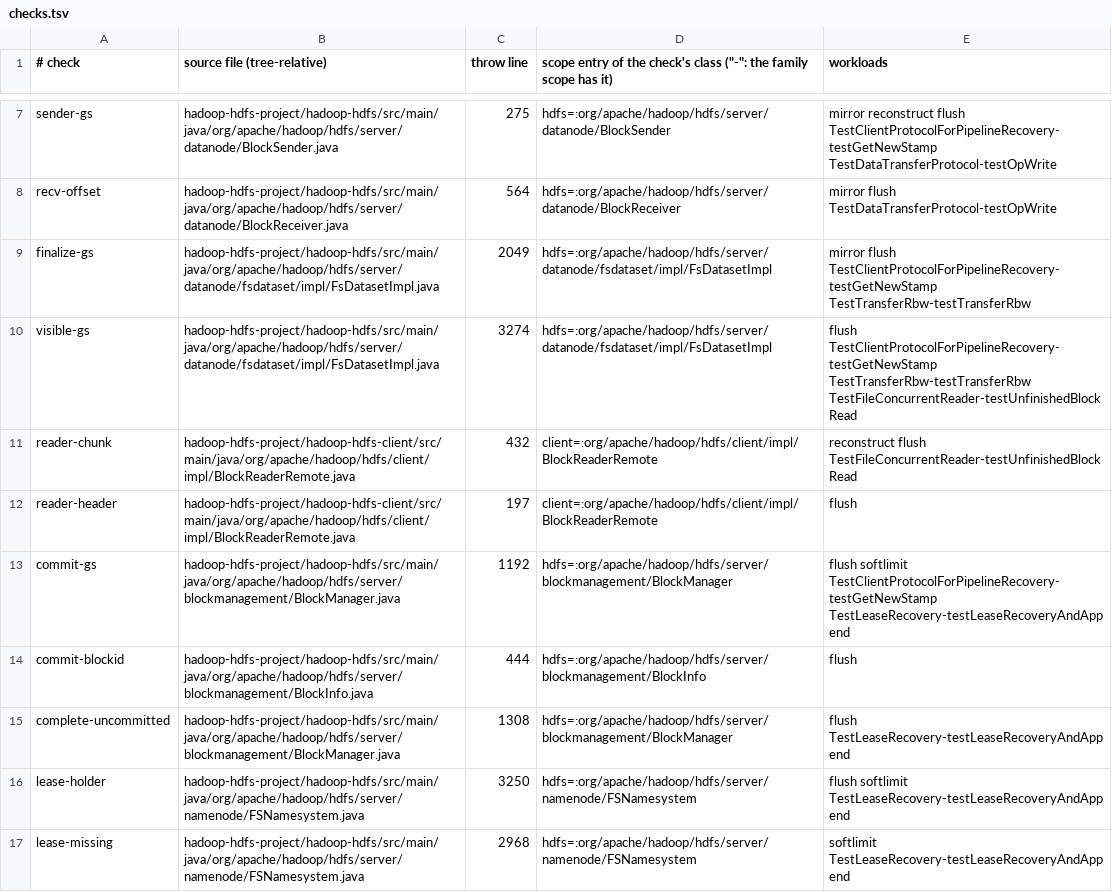
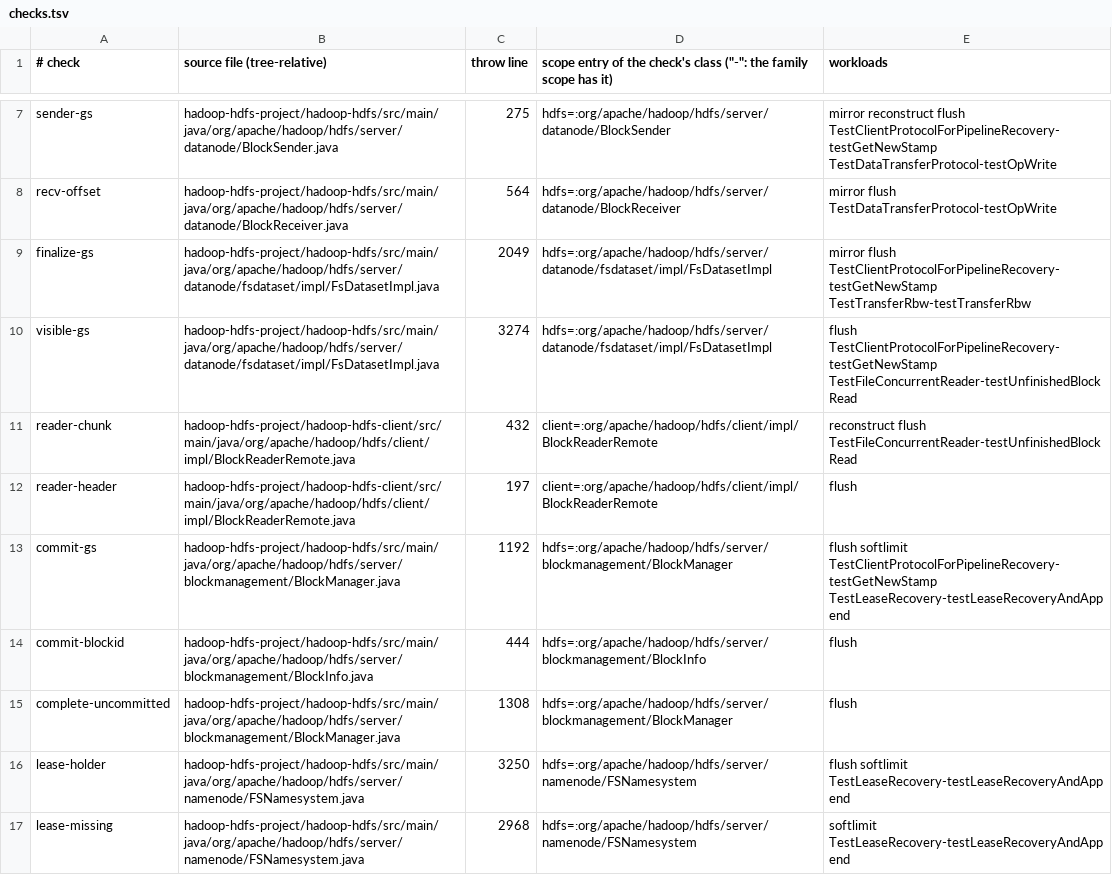
Before and after one commit to JHSUYU/GraphChecker, a TSV file: experiments/hadoop/adhoc/checks.tsv, drawn as a sheet; only a part is shown, gaps mark what is left out.

```diff
--- a/experiments/hadoop/adhoc/checks.tsv
+++ b/experiments/hadoop/adhoc/checks.tsv
@@ -9,3 +9,3 @@ recv-offset	hadoop-hdfs-project/hadoop-hdfs/src/main/java/org/apache/hadoop/hdfs
 finalize-gs	hadoop-hdfs-project/hadoop-hdfs/src/main/java/org/apache/hadoop/hdfs/server/datanode/fsdataset/impl/FsDatasetImpl.java	2049	hdfs=:org/apache/hadoop/hdfs/server/datanode/fsdataset/impl/FsDatasetImpl	mirror flush TestClientProtocolForPipelineRecovery-testGetNewStamp TestTransferRbw-testTransferRbw
-visible-gs	hadoop-hdfs-project/hadoop-hdfs/src/main/java/org/apache/hadoop/hdfs/server/datanode/fsdataset/impl/FsDatasetImpl.java	3274	hdfs=:org/apache/hadoop/hdfs/server/datanode/fsdataset/impl/FsDatasetImpl	flush TestClientProtocolForPipelineRecovery-testGetNewStamp TestTransferRbw-testTransferRbw TestFileConcurrentReader-testUnfinishedBlockRead
+visible-gs	hadoop-hdfs-project/hadoop-hdfs/src/main/java/org/apache/hadoop/hdfs/server/datanode/fsdataset/impl/FsDatasetImpl.java	3274	hdfs=:org/apache/hadoop/hdfs/server/datanode/fsdataset/impl/FsDatasetImpl	flush TestClientProtocolForPipelineRecovery-testGetNewStamp TestFileConcurrentReader-testUnfinishedBlockRead
 reader-chunk	hadoop-hdfs-project/hadoop-hdfs-client/src/main/java/org/apache/hadoop/hdfs/client/impl/BlockReaderRemote.java	432	client=:org/apache/hadoop/hdfs/client/impl/BlockReaderRemote	reconstruct flush TestFileConcurrentReader-testUnfinishedBlockRead
@@ -14,3 +14,3 @@ commit-gs	hadoop-hdfs-project/hadoop-hdfs/src/main/java/org/apache/hadoop/hdfs/s
 commit-blockid	hadoop-hdfs-project/hadoop-hdfs/src/main/java/org/apache/hadoop/hdfs/server/blockmanagement/BlockInfo.java	444	hdfs=:org/apache/hadoop/hdfs/server/blockmanagement/BlockInfo	flush
-complete-uncommitted	hadoop-hdfs-project/hadoop-hdfs/src/main/java/org/apache/hadoop/hdfs/server/blockmanagement/BlockManager.java	1308	hdfs=:org/apache/hadoop/hdfs/server/blockmanagement/BlockManager	flush TestLeaseRecovery-testLeaseRecoveryAndAppend
+complete-uncommitted	hadoop-hdfs-project/hadoop-hdfs/src/main/java/org/apache/hadoop/hdfs/server/blockmanagement/BlockManager.java	1308	hdfs=:org/apache/hadoop/hdfs/server/blockmanagement/BlockManager	flush
 lease-holder	hadoop-hdfs-project/hadoop-hdfs/src/main/java/org/apache/hadoop/hdfs/server/namenode/FSNamesystem.java	3250	hdfs=:org/apache/hadoop/hdfs/server/namenode/FSNamesystem	flush softlimit TestLeaseRecovery-testLeaseRecoveryAndAppend
```
Also changed, not shown: experiments/hadoop/adhoc/occurrences.tsv.
